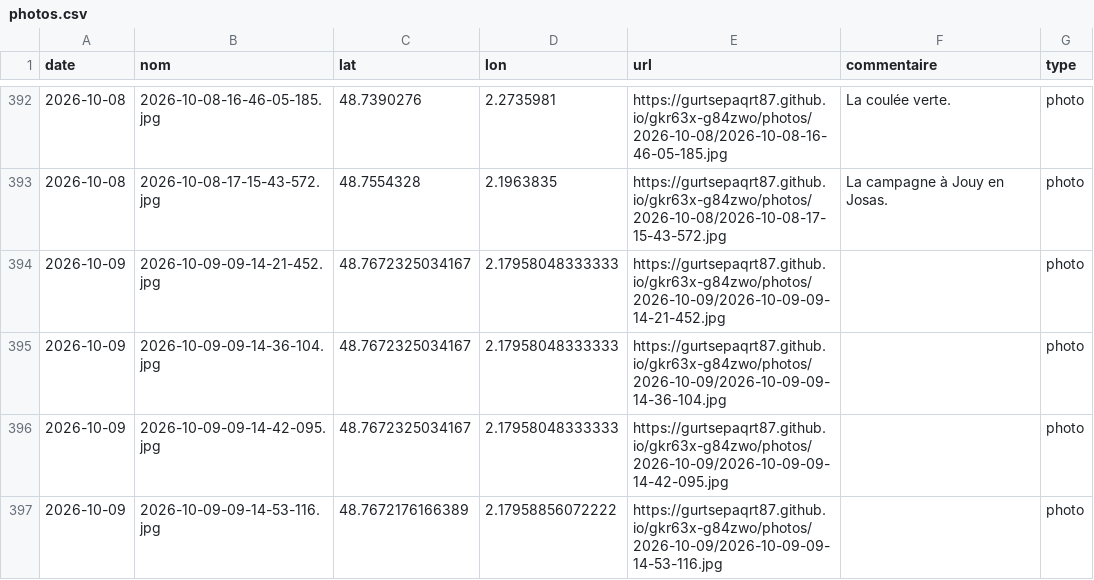
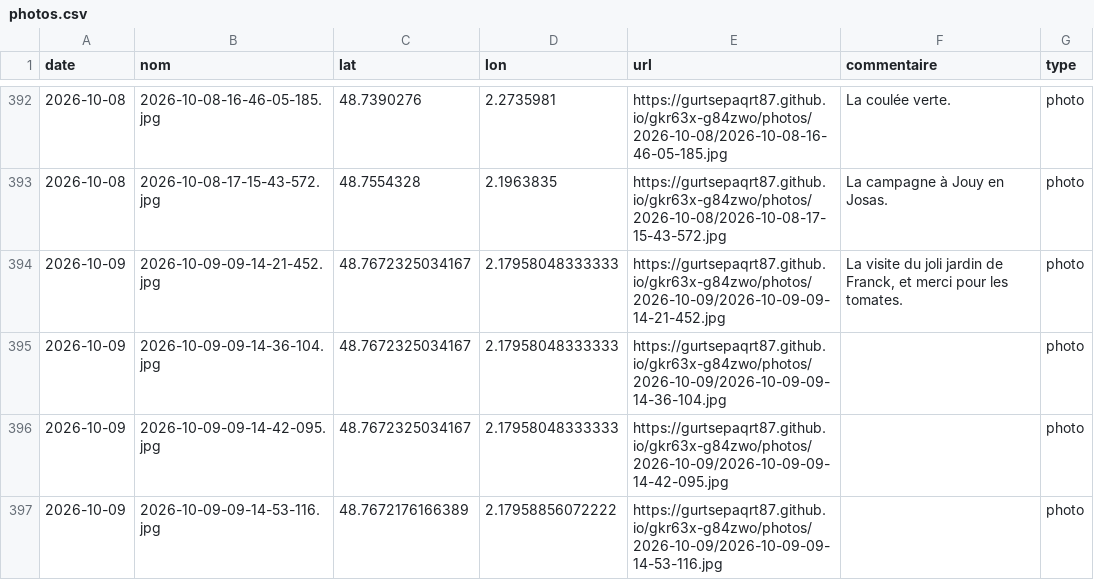
Before and after one commit to gurtsepaqrt87/gkr63x-g84zwo, a CSV file: photos.csv, drawn as a sheet; only a part is shown, gaps mark what is left out.

Commit message:
commentaire 2026-10-09-09-14-21-452 (2026-10-09)

```diff
--- a/photos.csv
+++ b/photos.csv
@@ -393,3 +393,3 @@ date,nom,lat,lon,url,commentaire,type
 2026-10-08,2026-10-08-17-15-43-572.jpg,48.7554328,2.1963835,https://gurtsepaqrt87.github.io/gkr63x-g84zwo/photos/2026-10-08/2026-10-08-17-15-43-572.jpg,La campagne à Jouy en Josas.,photo
-2026-10-09,2026-10-09-09-14-21-452.jpg,48.7672325034167,2.17958048333333,https://gurtsepaqrt87.github.io/gkr63x-g84zwo/photos/2026-10-09/2026-10-09-09-14-21-452.jpg,,photo
+2026-10-09,2026-10-09-09-14-21-452.jpg,48.7672325034167,2.17958048333333,https://gurtsepaqrt87.github.io/gkr63x-g84zwo/photos/2026-10-09/2026-10-09-09-14-21-452.jpg,"La visite du joli jardin de Franck, et merci pour les tomates.",photo
 2026-10-09,2026-10-09-09-14-36-104.jpg,48.7672325034167,2.17958048333333,https://gurtsepaqrt87.github.io/gkr63x-g84zwo/photos/2026-10-09/2026-10-09-09-14-36-104.jpg,,photo
```
